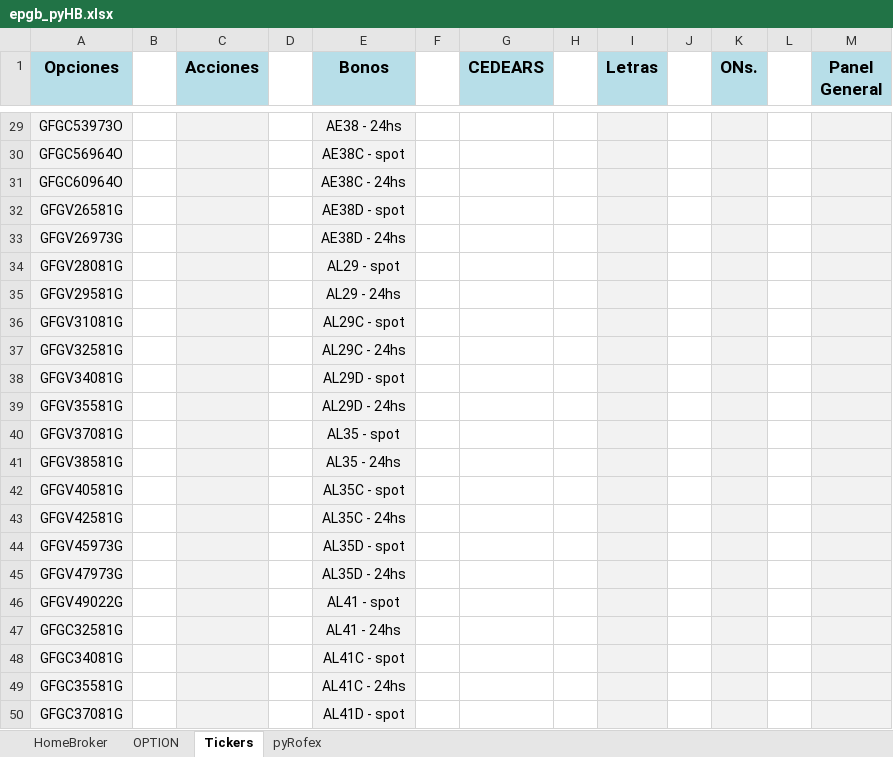
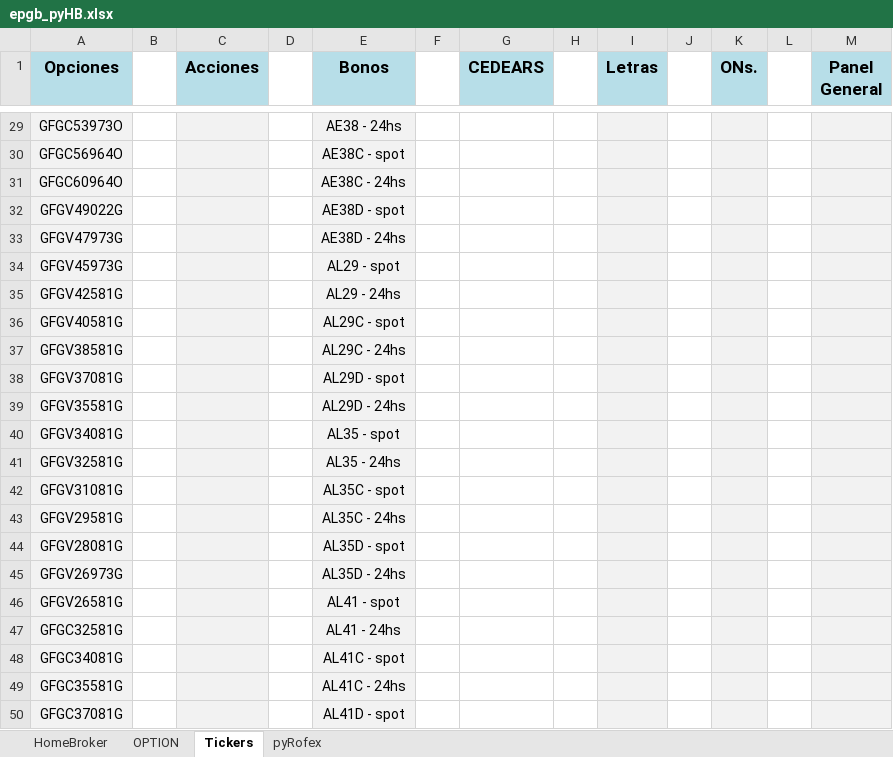
Before and after one commit to piolifl/pyHomeBroker, an Excel workbook: epgb_pyHB.xlsx, sheet Tickers, drawn as a sheet; only a part is shown, gaps mark what is left out; values as stored, in another font and other column widths than the file's, no borders; the diff covers the shown part only; the diff names each change by its address in the sheet, - before the commit and + after, or states it on an @@ line.

```diff
--- a/epgb_pyHB.xlsx (sheet Tickers)
+++ b/epgb_pyHB.xlsx (sheet Tickers)
-A32 (Opciones): GFGV26581G
+A32 (Opciones): GFGV49022G
-A33 (Opciones): GFGV26973G
+A33 (Opciones): GFGV47973G
-A34 (Opciones): GFGV28081G
+A34 (Opciones): GFGV45973G
-A35 (Opciones): GFGV29581G
+A35 (Opciones): GFGV42581G
-A36 (Opciones): GFGV31081G
+A36 (Opciones): GFGV40581G
-A37 (Opciones): GFGV32581G
+A37 (Opciones): GFGV38581G
-A38 (Opciones): GFGV34081G
+A38 (Opciones): GFGV37081G
-A40 (Opciones): GFGV37081G
+A40 (Opciones): GFGV34081G
-A41 (Opciones): GFGV38581G
+A41 (Opciones): GFGV32581G
-A42 (Opciones): GFGV40581G
+A42 (Opciones): GFGV31081G
-A43 (Opciones): GFGV42581G
+A43 (Opciones): GFGV29581G
-A44 (Opciones): GFGV45973G
+A44 (Opciones): GFGV28081G
-A45 (Opciones): GFGV47973G
+A45 (Opciones): GFGV26973G
-A46 (Opciones): GFGV49022G
+A46 (Opciones): GFGV26581G
```
Also changed, not shown: 14 edited cells elsewhere in this sheet, sheet HomeBroker, sheet OPTION, formulas that keep their value, hidden cells, 1 other file.
